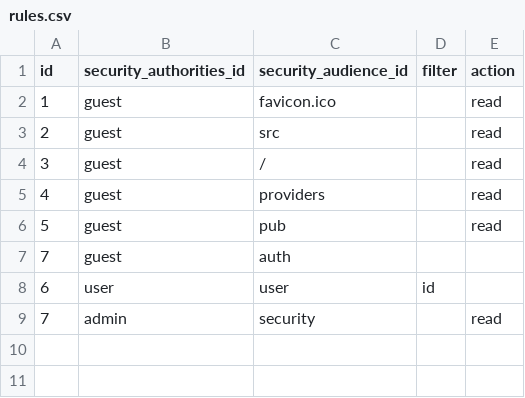
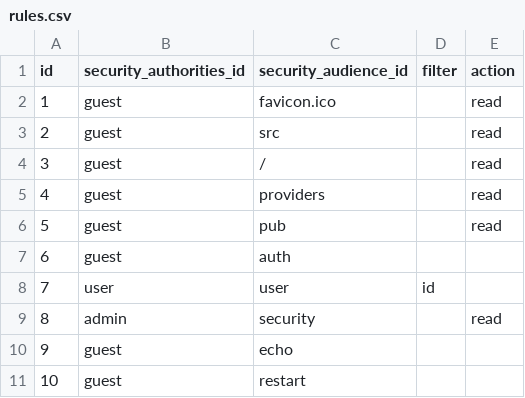
Before and after one commit to ognerezov/fold, a CSV file: data/3333/security/rules.csv, drawn as a sheet.

```diff
--- a/data/3333/security/rules.csv
+++ b/data/3333/security/rules.csv
@@ -6,4 +6,6 @@ id,security_authorities_id,security_audience_id,filter,action
 5,guest,pub,,read
-7,guest,auth,,
-6,user,user,id,
-7,admin,security,,read
+6,guest,auth,,
+7,user,user,id,
+8,admin,security,,read
+9,guest,echo,,
+10,guest,restart,,
```
Also changed, not shown: 10 other files.
